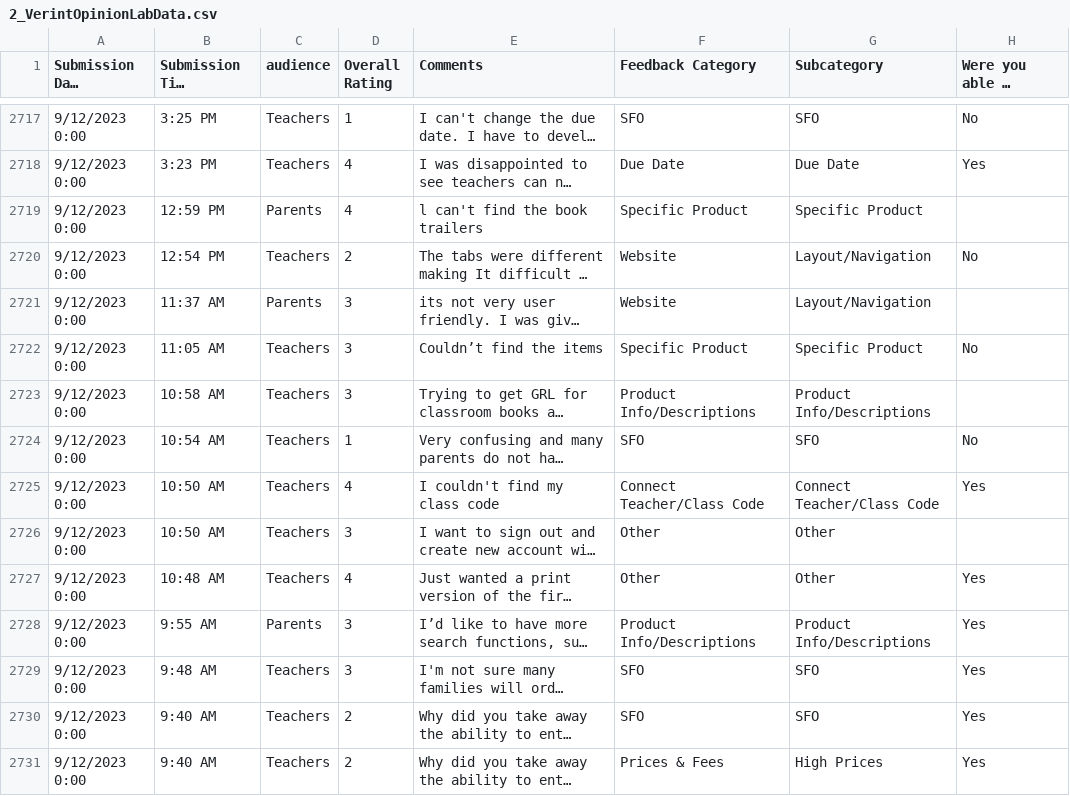
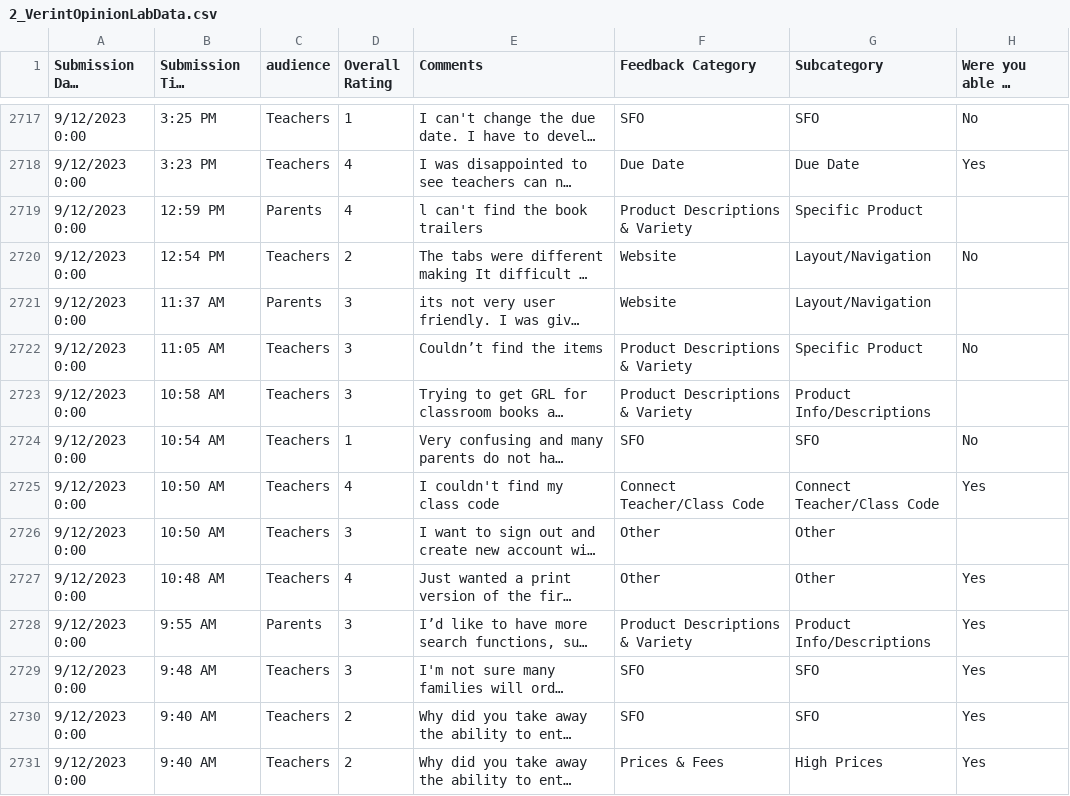
Before and after one commit to DataSBC/BookClubs, a CSV file: 2_VerintOpinionLabData.csv, drawn as a sheet; only a part is shown, gaps mark what is left out; long unchanged cells end in …; the diff covers the shown part only; the diff names each change by its address in the sheet, - before the commit and + after, or states it on an @@ line.

Commit message:
Update 2_VerintOpinionLabData.csv

```diff
--- a/2_VerintOpinionLabData.csv
+++ b/2_VerintOpinionLabData.csv
-F2719 (Feedback Category): Specific Product
+F2719 (Feedback Category): Product Descriptions & Variety
-F2722 (Feedback Category): Specific Product
+F2722 (Feedback Category): Product Descriptions & Variety
-F2723 (Feedback Category): Product Info/Descriptions
+F2723 (Feedback Category): Product Descriptions & Variety
-F2728 (Feedback Category): Product Info/Descriptions
+F2728 (Feedback Category): Product Descriptions & Variety
```
Also changed, not shown: 74 edited cells elsewhere in this file.
